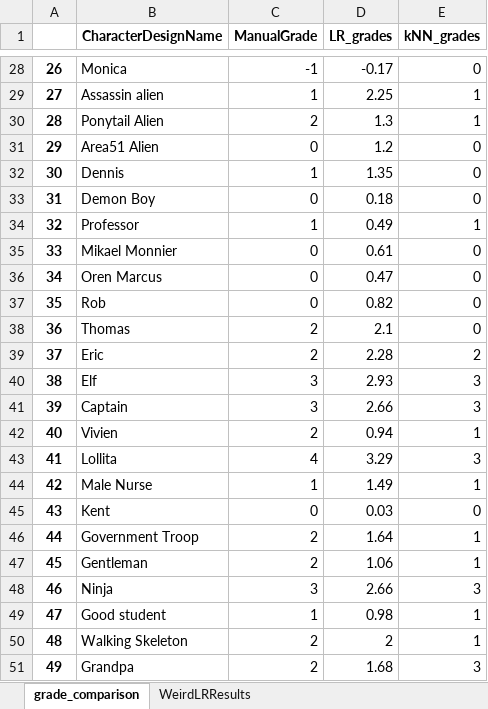
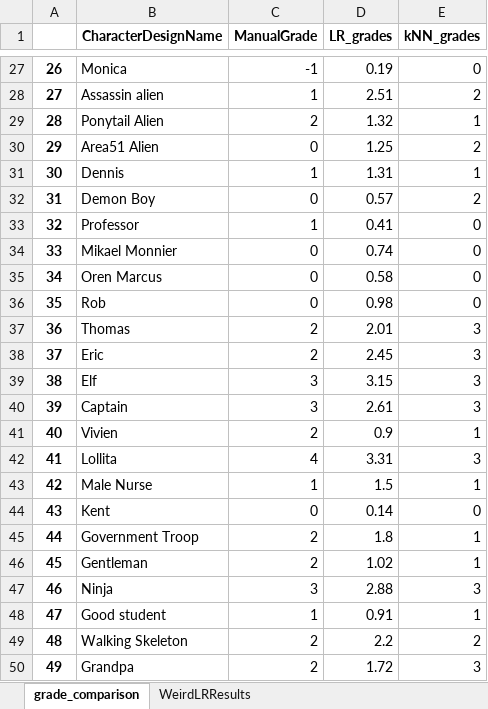
Before and after one commit to KrissyG-hub/PPG, an Excel workbook: grades_comp.xlsx, sheet grade_comparison, drawn as a sheet; only a part is shown, gaps mark what is left out; values as stored, in another font and other column widths than the file's, no borders; addresses are those after the commit; the diff covers the shown part only; the diff names each change by its address in the sheet, - before the commit and + after, or states it on an @@ line.

```diff
--- a/grades_comp.xlsx (sheet grade_comparison)
+++ b/grades_comp.xlsx (sheet grade_comparison)
-D27 (LR_grades): -0.17
+D27 (LR_grades): 0.19
-D28 (LR_grades): 2.25
+D28 (LR_grades): 2.51
-E28 (kNN_grades): 1
+E28 (kNN_grades): 2
-D29 (LR_grades): 1.3
+D29 (LR_grades): 1.32
-D30 (LR_grades): 1.2
+D30 (LR_grades): 1.25
-E30 (kNN_grades): 0
+E30 (kNN_grades): 2
-D31 (LR_grades): 1.35
+D31 (LR_grades): 1.31
-E31 (kNN_grades): 0
+E31 (kNN_grades): 1
-D32 (LR_grades): 0.18
+D32 (LR_grades): 0.57
-E32 (kNN_grades): 0
+E32 (kNN_grades): 2
-D33 (LR_grades): 0.49
+D33 (LR_grades): 0.41
-E33 (kNN_grades): 1
+E33 (kNN_grades): 0
-D34 (LR_grades): 0.61
+D34 (LR_grades): 0.74
-D35 (LR_grades): 0.47
+D35 (LR_grades): 0.58
-D36 (LR_grades): 0.82
+D36 (LR_grades): 0.98
-D37 (LR_grades): 2.1
+D37 (LR_grades): 2.01
-E37 (kNN_grades): 0
+E37 (kNN_grades): 3
-D38 (LR_grades): 2.28
+D38 (LR_grades): 2.45
-E38 (kNN_grades): 2
+E38 (kNN_grades): 3
-D39 (LR_grades): 2.93
+D39 (LR_grades): 3.15
-D40 (LR_grades): 2.66
+D40 (LR_grades): 2.61
-D41 (LR_grades): 0.94
+D41 (LR_grades): 0.9
-D42 (LR_grades): 3.29
+D42 (LR_grades): 3.31
-D43 (LR_grades): 1.49
+D43 (LR_grades): 1.5
-D44 (LR_grades): 0.03
+D44 (LR_grades): 0.14
-D45 (LR_grades): 1.64
+D45 (LR_grades): 1.8
-D46 (LR_grades): 1.06
+D46 (LR_grades): 1.02
-D47 (LR_grades): 2.66
+D47 (LR_grades): 2.88
-D48 (LR_grades): 0.98
+D48 (LR_grades): 0.91
-D49 (LR_grades): 2
+D49 (LR_grades): 2.2
-E49 (kNN_grades): 1
+E49 (kNN_grades): 2
-D50 (LR_grades): 1.68
+D50 (LR_grades): 1.72
```
Also changed, not shown: 1 removed row and 418 edited cells elsewhere in this sheet, 1 other file.
